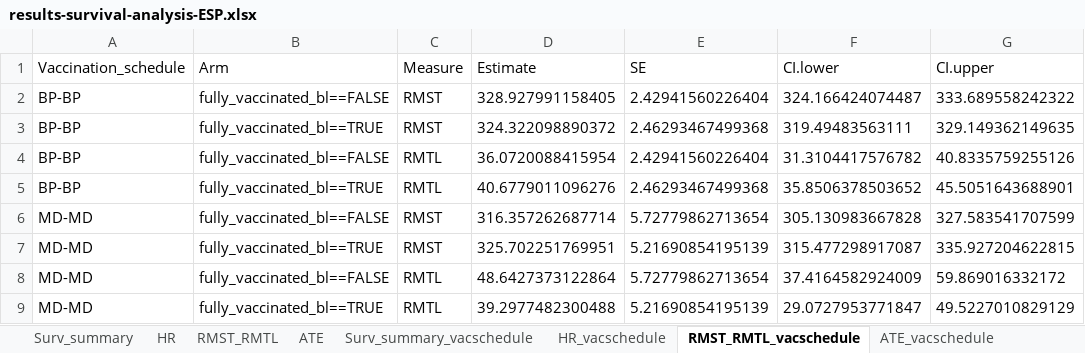
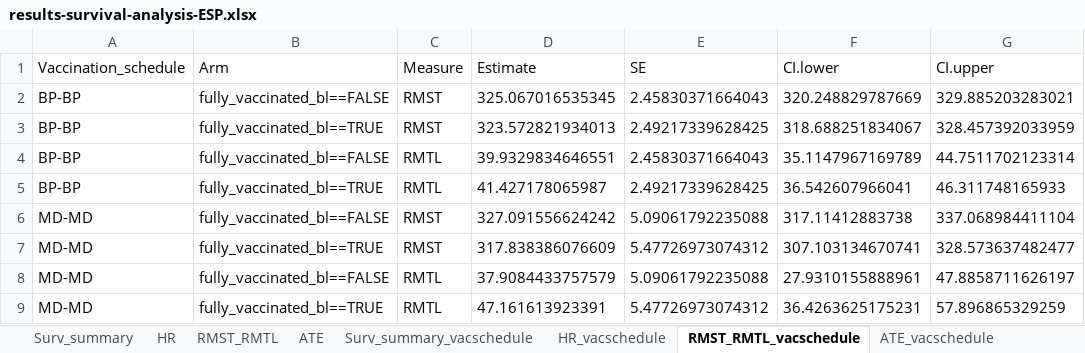
Before and after one commit to by-covid/BY-COVID_WP5_T5.2_baseline-use-case, an Excel workbook: vaccine_effectiveness_analytical_pipeline/output/results-survival-analysis-ESP.xlsx, sheet RMST_RMTL_vacschedule, drawn as a sheet; only a part is shown; values as stored, in another font and other column widths than the file's, no borders; the diff covers the shown part only; the diff names each change by its address in the sheet, - before the commit and + after, or states it on an @@ line.

```diff
--- a/vaccine_effectiveness_analytical_pipeline/output/results-survival-analysis-ESP.xlsx (sheet RMST_RMTL_vacschedule)
+++ b/vaccine_effectiveness_analytical_pipeline/output/results-survival-analysis-ESP.xlsx (sheet RMST_RMTL_vacschedule)
-D2 (Estimate): 328.927991158405
+D2 (Estimate): 325.067016535345
-E2 (SE): 2.42941560226404
+E2 (SE): 2.45830371664043
-F2 (CI.lower): 324.166424074487
+F2 (CI.lower): 320.248829787669
-G2 (CI.upper): 333.689558242322
+G2 (CI.upper): 329.885203283021
-D3 (Estimate): 324.322098890372
+D3 (Estimate): 323.572821934013
-E3 (SE): 2.46293467499368
+E3 (SE): 2.49217339628425
-F3 (CI.lower): 319.49483563111
+F3 (CI.lower): 318.688251834067
-G3 (CI.upper): 329.149362149635
+G3 (CI.upper): 328.457392033959
-D4 (Estimate): 36.0720088415954
+D4 (Estimate): 39.9329834646551
-E4 (SE): 2.42941560226404
+E4 (SE): 2.45830371664043
-F4 (CI.lower): 31.3104417576782
+F4 (CI.lower): 35.1147967169789
-G4 (CI.upper): 40.8335759255126
+G4 (CI.upper): 44.7511702123314
-D5 (Estimate): 40.6779011096276
+D5 (Estimate): 41.427178065987
-E5 (SE): 2.46293467499368
+E5 (SE): 2.49217339628425
-F5 (CI.lower): 35.8506378503652
+F5 (CI.lower): 36.542607966041
-G5 (CI.upper): 45.5051643688901
+G5 (CI.upper): 46.311748165933
-D6 (Estimate): 316.357262687714
+D6 (Estimate): 327.091556624242
-E6 (SE): 5.72779862713654
+E6 (SE): 5.09061792235088
-F6 (CI.lower): 305.130983667828
+F6 (CI.lower): 317.11412883738
-G6 (CI.upper): 327.583541707599
+G6 (CI.upper): 337.068984411104
-D7 (Estimate): 325.702251769951
+D7 (Estimate): 317.838386076609
-E7 (SE): 5.21690854195139
+E7 (SE): 5.47726973074312
-F7 (CI.lower): 315.477298917087
+F7 (CI.lower): 307.103134670741
-G7 (CI.upper): 335.927204622815
+G7 (CI.upper): 328.573637482477
-D8 (Estimate): 48.6427373122864
+D8 (Estimate): 37.9084433757579
-E8 (SE): 5.72779862713654
+E8 (SE): 5.09061792235088
-F8 (CI.lower): 37.4164582924009
+F8 (CI.lower): 27.9310155888961
-G8 (CI.upper): 59.869016332172
+G8 (CI.upper): 47.8858711626197
-D9 (Estimate): 39.2977482300488
+D9 (Estimate): 47.161613923391
-E9 (SE): 5.21690854195139
+E9 (SE): 5.47726973074312
-F9 (CI.lower): 29.0727953771847
+F9 (CI.lower): 36.4263625175231
-G9 (CI.upper): 49.5227010829129
+G9 (CI.upper): 57.896865329259
```
Also changed, not shown: 32 edited cells elsewhere in this sheet, sheet Surv_summary_vacschedule, sheet Surv_summary, sheet ATE_vacschedule, sheet RMST_RMTL, sheet HR_vacschedule, sheet HR, 1 more sheet, other sheet tabs, 14 other files.
